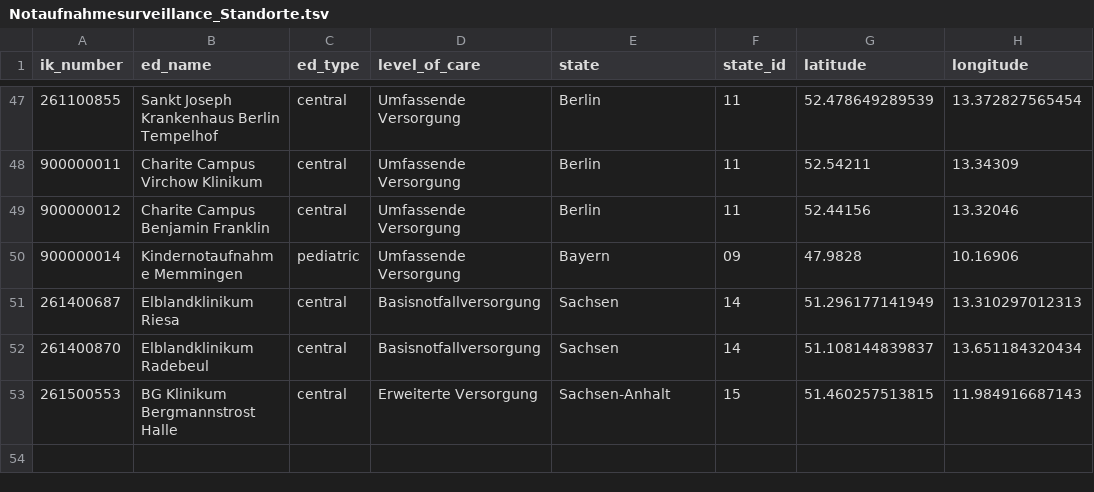
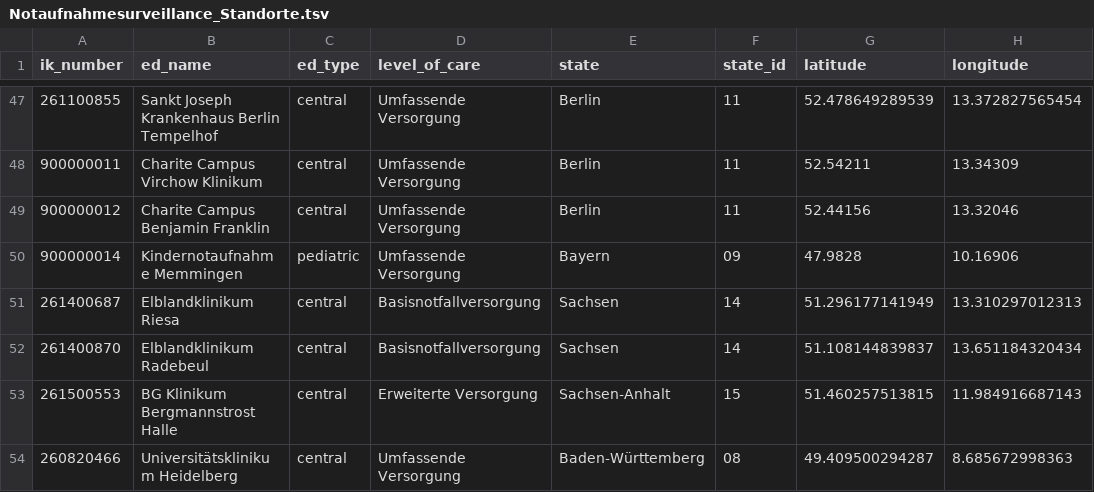
Before and after one commit to robert-koch-institut/Daten_der_Notaufnahmesurveillance, a TSV file: Notaufnahmesurveillance_Standorte.tsv, drawn as a sheet; only a part is shown, gaps mark what is left out; the diff names each change by its address in the sheet, - before the commit and + after, or states it on an @@ line.

```diff
--- a/Notaufnahmesurveillance_Standorte.tsv
+++ b/Notaufnahmesurveillance_Standorte.tsv
+row 54: 260820466 | Universitätsklinikum Heidelberg | central | Umfassende Versorgung | Baden-Württemberg | 08 | 49.409500294287 | 8.685672998363
```
Also changed, not shown: 7 other files.
